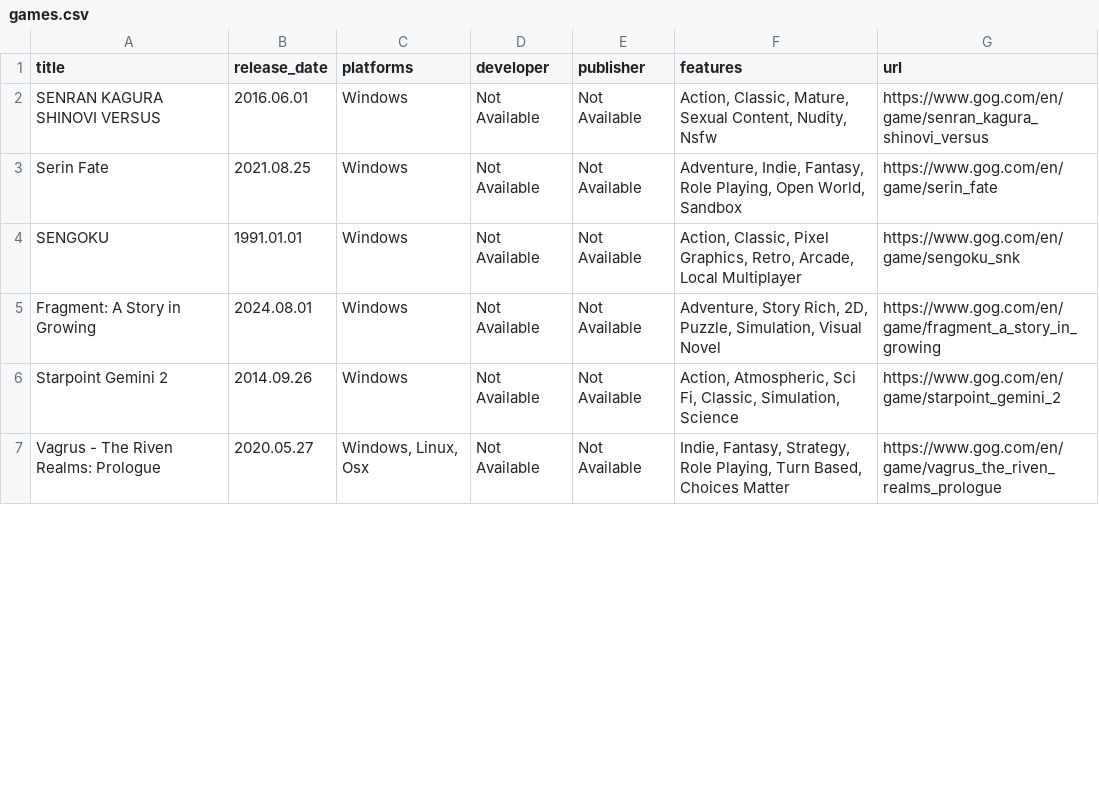
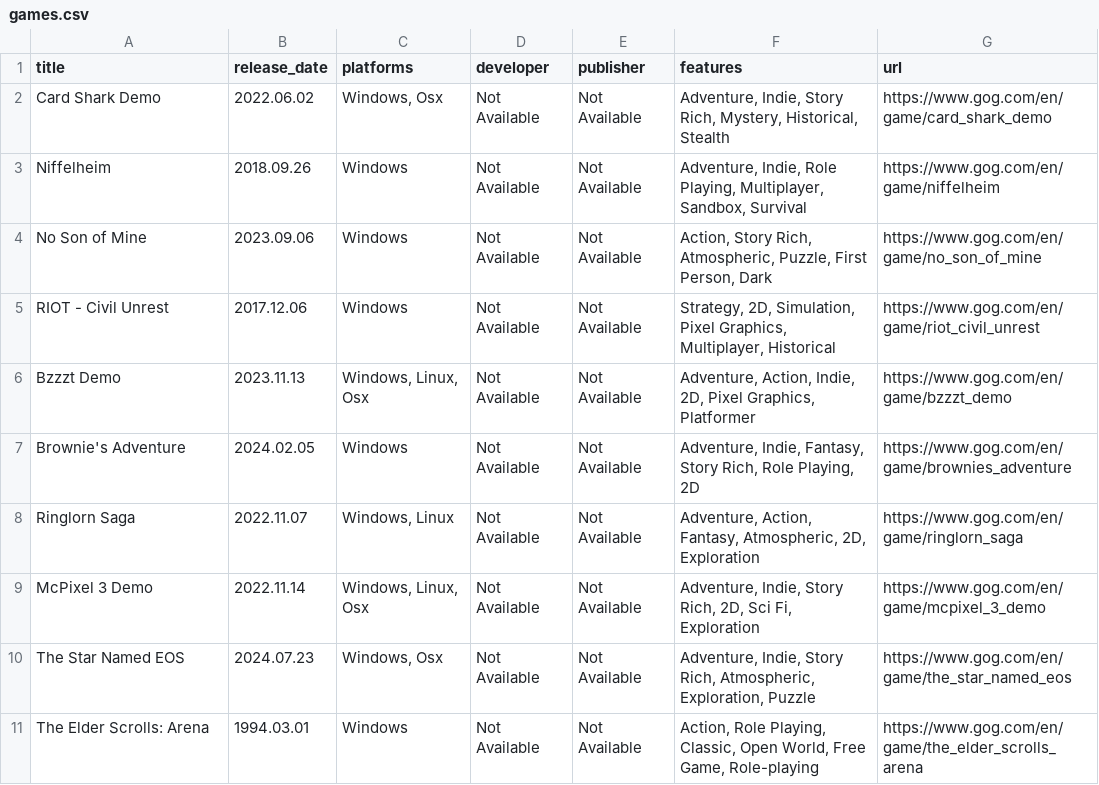
Before and after one commit to ChristianPaeanYlaiBisquera/WebSystems-9326-AY225-BISQUERA, a CSV file: MidtermLab1/games.csv, drawn as a sheet; only a part is shown; the diff covers the shown part only.

```diff
--- a/MidtermLab1/games.csv
+++ b/MidtermLab1/games.csv
@@ -1,7 +1,11 @@
 title,release_date,platforms,developer,publisher,features,url
-SENRAN KAGURA SHINOVI VERSUS,2016.06.01,Windows,Not Available,Not Available,"Action, Classic, Mature, Sexual Content, Nudity, Nsfw",https://www.gog.com/en/game/senran_kagura_shinovi_versus
-Serin Fate,2021.08.25,Windows,Not Available,Not Available,"Adventure, Indie, Fantasy, Role Playing, Open World, Sandbox",https://www.gog.com/en/game/serin_fate
-SENGOKU,1991.01.01,Windows,Not Available,Not Available,"Action, Classic, Pixel Graphics, Retro, Arcade, Local Multiplayer",https://www.gog.com/en/game/sengoku_snk
-Fragment: A Story in Growing,2024.08.01,Windows,Not Available,Not Available,"Adventure, Story Rich, 2D, Puzzle, Simulation, Visual Novel",https://www.gog.com/en/game/fragment_a_story_in_growing
-Starpoint Gemini 2,2014.09.26,Windows,Not Available,Not Available,"Action, Atmospheric, Sci Fi, Classic, Simulation, Science",https://www.gog.com/en/game/starpoint_gemini_2
-Vagrus - The Riven Realms: Prologue,2020.05.27,"Windows, Linux, Osx",Not Available,Not Available,"Indie, Fantasy, Strategy, Role Playing, Turn Based, Choices Matter",https://www.gog.com/en/game/vagrus_the_riven_realms_prologue
+Card Shark Demo,2022.06.02,"Windows, Osx",Not Available,Not Available,"Adventure, Indie, Story Rich, Mystery, Historical, Stealth",https://www.gog.com/en/game/card_shark_demo
+Niffelheim,2018.09.26,Windows,Not Available,Not Available,"Adventure, Indie, Role Playing, Multiplayer, Sandbox, Survival",https://www.gog.com/en/game/niffelheim
+No Son of Mine,2023.09.06,Windows,Not Available,Not Available,"Action, Story Rich, Atmospheric, Puzzle, First Person, Dark",https://www.gog.com/en/game/no_son_of_mine
+RIOT - Civil Unrest,2017.12.06,Windows,Not Available,Not Available,"Strategy, 2D, Simulation, Pixel Graphics, Multiplayer, Historical",https://www.gog.com/en/game/riot_civil_unrest
+Bzzzt Demo,2023.11.13,"Windows, Linux, Osx",Not Available,Not Available,"Adventure, Action, Indie, 2D, Pixel Graphics, Platformer",https://www.gog.com/en/game/bzzzt_demo
+Brownie's Adventure,2024.02.05,Windows,Not Available,Not Available,"Adventure, Indie, Fantasy, Story Rich, Role Playing, 2D",https://www.gog.com/en/game/brownies_adventure
+Ringlorn Saga,2022.11.07,"Windows, Linux",Not Available,Not Available,"Adventure, Action, Fantasy, Atmospheric, 2D, Exploration",https://www.gog.com/en/game/ringlorn_saga
+McPixel 3 Demo,2022.11.14,"Windows, Linux, Osx",Not Available,Not Available,"Adventure, Indie, Story Rich, 2D, Sci Fi, Exploration",https://www.gog.com/en/game/mcpixel_3_demo
+The Star Named EOS,2024.07.23,"Windows, Osx",Not Available,Not Available,"Adventure, Indie, Story Rich, Atmospheric, Exploration, Puzzle",https://www.gog.com/en/game/the_star_named_eos
+The Elder Scrolls: Arena,1994.03.01,Windows,Not Available,Not Available,"Action, Role Playing, Classic, Open World, Free Game, Role-playing",https://www.gog.com/en/game/the_elder_scrolls_arena
```
Also changed, not shown: 2 added rows, 1 removed row and 33 edited cells elsewhere in this file, 6 other files.
